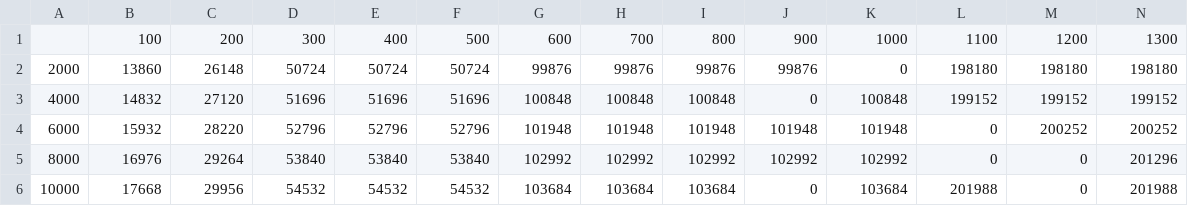
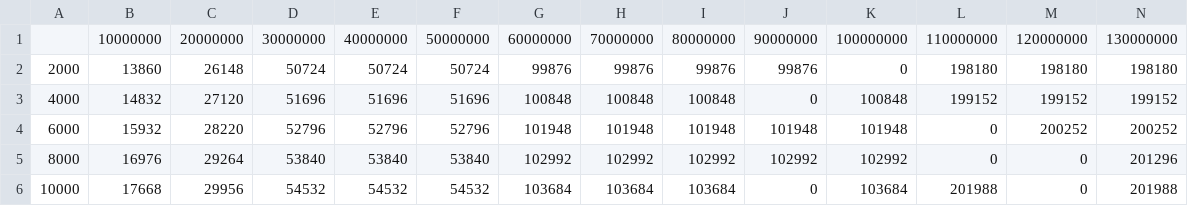
Before and after one commit to Nhat-Thanh/CS523, a CSV file: String_Search/sheet/m_n_TH2_SIZE.csv, drawn as a sheet; only a part is shown; removed rows and columns are numbered as before the commit, all else as after; rows hold the shown columns only; the diff names each change by its address in the sheet, - before the commit and + after, or states it on an @@ line.

```diff
--- a/String_Search/sheet/m_n_TH2_SIZE.csv
+++ b/String_Search/sheet/m_n_TH2_SIZE.csv
-row 1:  | 100 | 200 | 300 | 400 | 500 | 600 | 700 | 800 | 900 | 1000 | 1100 | 1200 | 1300
+row 1:  | 10000000 | 20000000 | 30000000 | 40000000 | 50000000 | 60000000 | 70000000 | 80000000 | 90000000 | 100000000 | 110000000 | 120000000 | 130000000
```
Also changed, not shown: String_Search/sheet/m_n_TH1_RSS.csv, String_Search/sheet/m_n_TH1_SIZE.csv, 5 other files.
